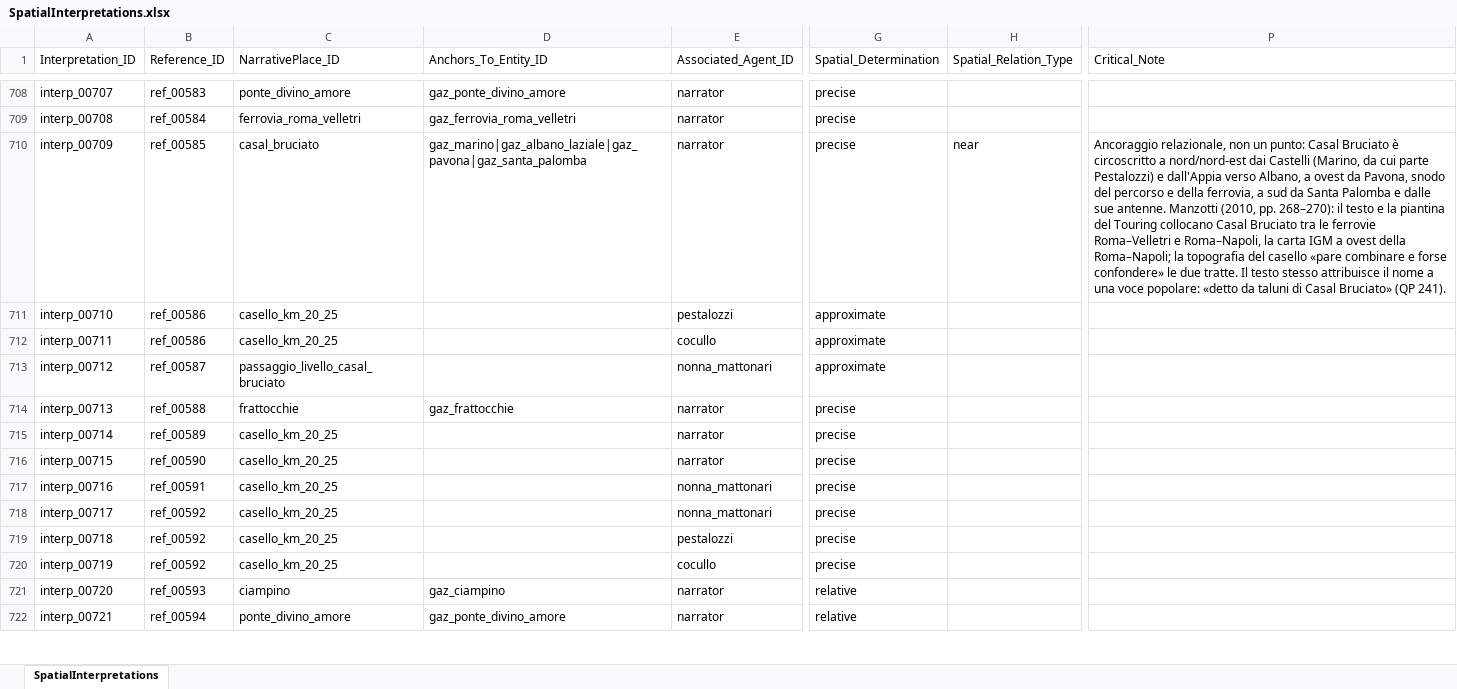
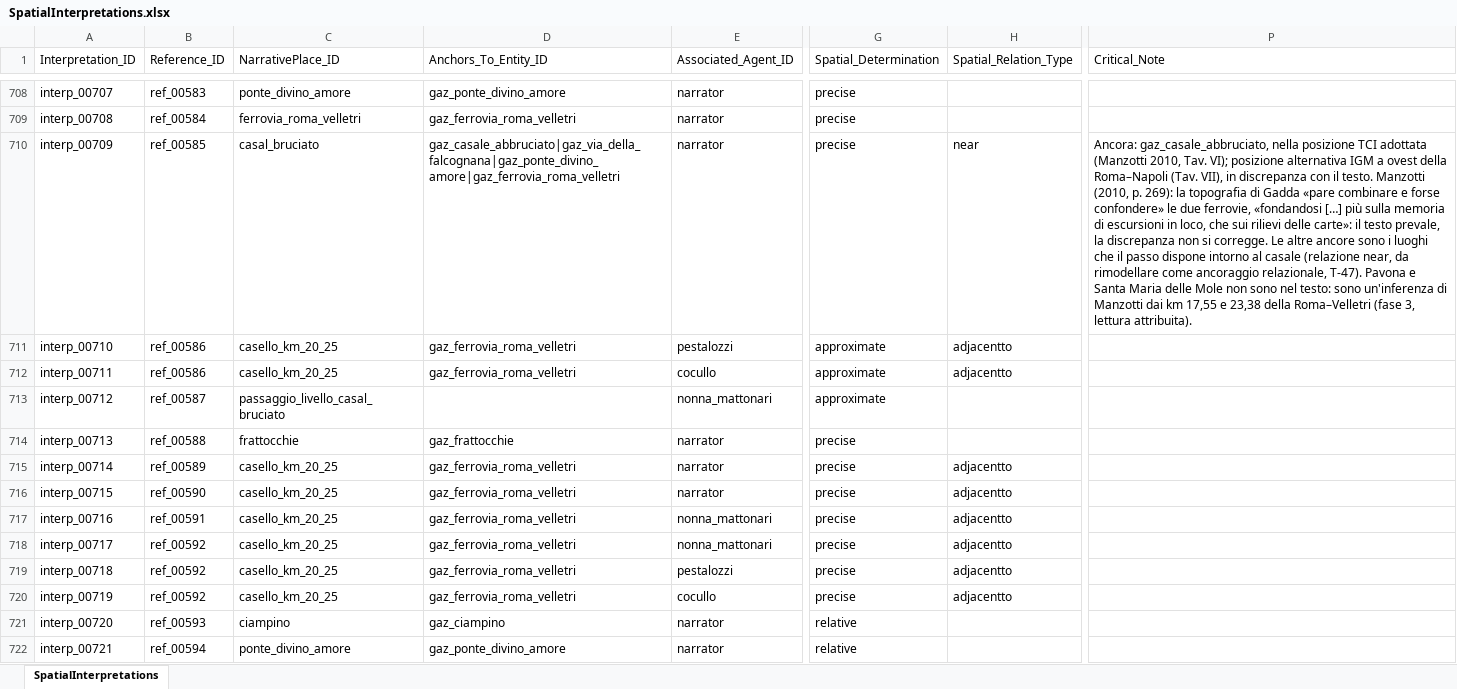
Before and after one commit to lnz-sbt3/gaddatlas, an Excel workbook: data/source/xlsx/SpatialInterpretations.xlsx, sheet SpatialInterpretations, drawn as a sheet; only a part is shown, gaps mark what is left out; values as stored, in another font and other column widths than the file's, no borders; the diff covers the shown part only; the diff names each change by its address in the sheet, - before the commit and + after, or states it on an @@ line.

```diff
--- a/data/source/xlsx/SpatialInterpretations.xlsx (sheet SpatialInterpretations)
+++ b/data/source/xlsx/SpatialInterpretations.xlsx (sheet SpatialInterpretations)
-D710 (Anchors_To_Entity_ID): gaz_marino|gaz_albano_laziale|gaz_pavona|gaz_santa_palomba
+D710 (Anchors_To_Entity_ID): gaz_casale_abbruciato|gaz_via_della_falcognana|gaz_ponte_divino_amore|gaz_ferrovia_roma_velletri
-P710 (Critical_Note): Ancoraggio relazionale, non un punto: Casal Bruciato è circoscritto a nord/nord-est dai Castelli (Marino, da cui parte Pestalozzi) e dall'Appia verso Albano, a ovest da Pavona, snodo del percorso e della ferrovia, a sud da Santa Palomba e dalle sue antenne. Manzotti (2010, pp. 268–270): il testo e la piantina del Touring collocano Casal Bruciato tra le ferrovie Roma–Velletri e Roma–Napoli, la carta IGM a ovest della Roma–Napoli; la topografia del casello «pare combinare e forse confondere» le due tratte. Il testo stesso attribuisce il nome a una voce popolare: «detto da taluni di Casal Bruciato» (QP 241).
+P710 (Critical_Note): Ancora: gaz_casale_abbruciato, nella posizione TCI adottata (Manzotti 2010, Tav. VI); posizione alternativa IGM a ovest della Roma–Napoli (Tav. VII), in discrepanza con il testo. Manzotti (2010, p. 269): la topografia di Gadda «pare combinare e forse confondere» le due ferrovie, «fondandosi […] più sulla memoria di escursioni in loco, che sui rilievi delle carte»: il testo prevale, la discrepanza non si corregge. Le altre ancore sono i luoghi che il passo dispone intorno al casale (relazione near, da rimodellare come ancoraggio relazionale, T-47). Pavona e Santa Maria delle Mole non sono nel testo: sono un'inferenza di Manzotti dai km 17,55 e 23,38 della Roma–Velletri (fase 3, lettura attribuita).
-D711:D712 (Anchors_To_Entity_ID): (empty)
+D711:D712 (Anchors_To_Entity_ID): gaz_ferrovia_roma_velletri
-H711:H712 (Spatial_Relation_Type): (empty)
+H711:H712 (Spatial_Relation_Type): adjacentto
-D715:D720 (Anchors_To_Entity_ID): (empty)
+D715:D720 (Anchors_To_Entity_ID): gaz_ferrovia_roma_velletri
-H715:H720 (Spatial_Relation_Type): (empty)
+H715:H720 (Spatial_Relation_Type): adjacentto
```
Also changed, not shown: 54 edited cells elsewhere in this sheet, data/source/xlsx/GazetteerEntities.xlsx, data/source/xlsx/NarrativePlaces.xlsx, 20 other files.
